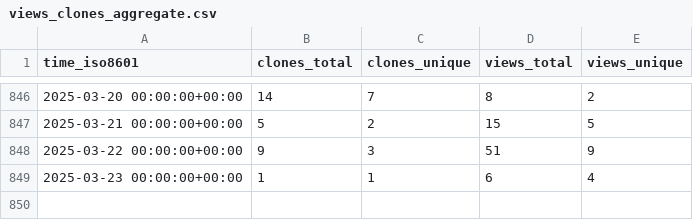
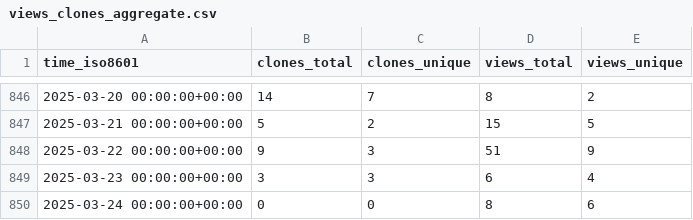
Before and after one commit to Ricardokevins/Bert-In-Relation-Extraction, a CSV file: Ricardokevins/Bert-In-Relation-Extraction/ghrs-data/views_clones_aggregate.csv, drawn as a sheet; only a part is shown, gaps mark what is left out.

```diff
--- a/Ricardokevins/Bert-In-Relation-Extraction/ghrs-data/views_clones_aggregate.csv
+++ b/Ricardokevins/Bert-In-Relation-Extraction/ghrs-data/views_clones_aggregate.csv
@@ -848,2 +848,3 @@ time_iso8601,clones_total,clones_unique,views_total,views_unique
 2025-03-22 00:00:00+00:00,9,3,51,9
-2025-03-23 00:00:00+00:00,1,1,6,4
+2025-03-23 00:00:00+00:00,3,3,6,4
+2025-03-24 00:00:00+00:00,0,0,8,6
```
Also changed, not shown: 1 other file.
